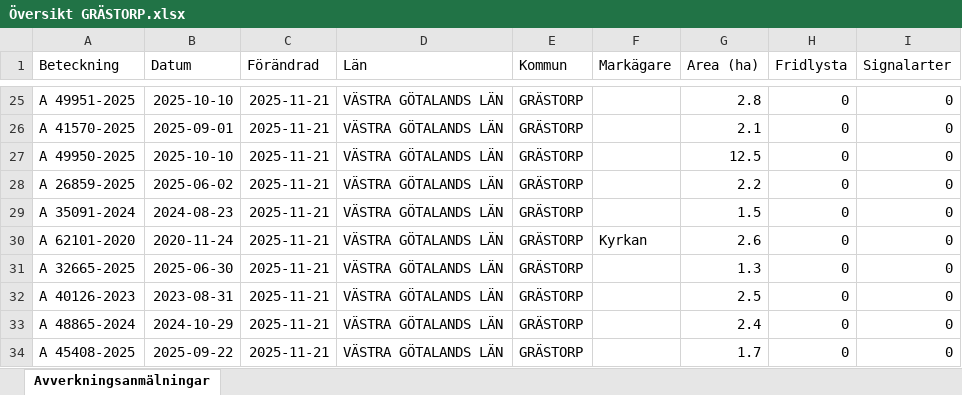
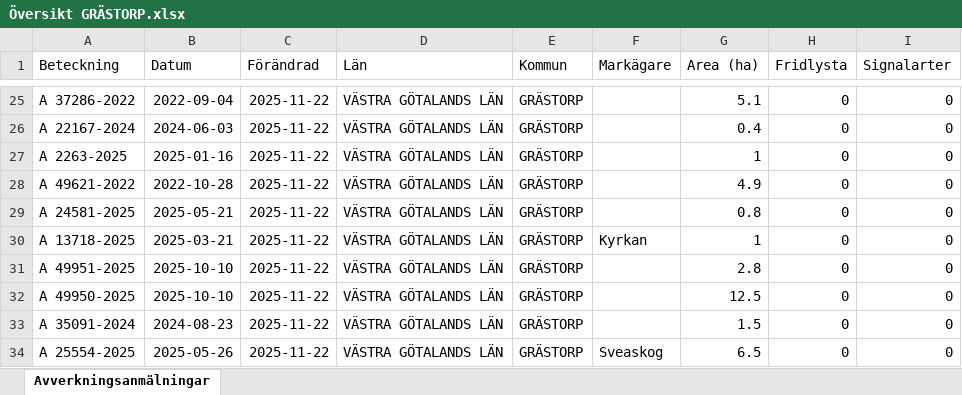
Before and after one commit to klasma/Logging_1444, an Excel workbook: Översikt GRÄSTORP.xlsx, sheet Avverkningsanmälningar, drawn as a sheet; only a part is shown, gaps mark what is left out; values as stored, in another font and other column widths than the file's, no borders; the diff covers the shown part only; the diff names each change by its address in the sheet, - before the commit and + after, or states it on an @@ line.

```diff
--- a/Översikt GRÄSTORP.xlsx (sheet Avverkningsanmälningar)
+++ b/Översikt GRÄSTORP.xlsx (sheet Avverkningsanmälningar)
-A25 (Beteckning): A 49951-2025
+A25 (Beteckning): A 37286-2022
-B25 (Datum): 2025-10-10
+B25 (Datum): 2022-09-04
-C25:C34 (Förändrad): 2025-11-21
+C25:C34 (Förändrad): 2025-11-22
-G25 (Area (ha)): 2.8
+G25 (Area (ha)): 5.1
-A26 (Beteckning): A 41570-2025
+A26 (Beteckning): A 22167-2024
-B26 (Datum): 2025-09-01
+B26 (Datum): 2024-06-03
-G26 (Area (ha)): 2.1
+G26 (Area (ha)): 0.4
-A27 (Beteckning): A 49950-2025
+A27 (Beteckning): A 2263-2025
-B27 (Datum): 2025-10-10
+B27 (Datum): 2025-01-16
-G27 (Area (ha)): 12.5
+G27 (Area (ha)): 1
-A28 (Beteckning): A 26859-2025
+A28 (Beteckning): A 49621-2022
-B28 (Datum): 2025-06-02
+B28 (Datum): 2022-10-28
-G28 (Area (ha)): 2.2
+G28 (Area (ha)): 4.9
-A29 (Beteckning): A 35091-2024
+A29 (Beteckning): A 24581-2025
-B29 (Datum): 2024-08-23
+B29 (Datum): 2025-05-21
-G29 (Area (ha)): 1.5
+G29 (Area (ha)): 0.8
-A30 (Beteckning): A 62101-2020
+A30 (Beteckning): A 13718-2025
-B30 (Datum): 2020-11-24
+B30 (Datum): 2025-03-21
-G30 (Area (ha)): 2.6
+G30 (Area (ha)): 1
-A31 (Beteckning): A 32665-2025
+A31 (Beteckning): A 49951-2025
-B31 (Datum): 2025-06-30
+B31 (Datum): 2025-10-10
-G31 (Area (ha)): 1.3
+G31 (Area (ha)): 2.8
-A32 (Beteckning): A 40126-2023
+A32 (Beteckning): A 49950-2025
-B32 (Datum): 2023-08-31
+B32 (Datum): 2025-10-10
-G32 (Area (ha)): 2.5
+G32 (Area (ha)): 12.5
-A33 (Beteckning): A 48865-2024
+A33 (Beteckning): A 35091-2024
-B33 (Datum): 2024-10-29
+B33 (Datum): 2024-08-23
-G33 (Area (ha)): 2.4
+G33 (Area (ha)): 1.5
-A34 (Beteckning): A 45408-2025
+A34 (Beteckning): A 25554-2025
-B34 (Datum): 2025-09-22
+B34 (Datum): 2025-05-26
-F34 (Markägare): (empty)
+F34 (Markägare): Sveaskog
-G34 (Area (ha)): 1.7
+G34 (Area (ha)): 6.5
```
Also changed, not shown: 246 edited cells elsewhere in this sheet, artfynd/A 35302-2021 artfynd.xlsx, 6 other files.
